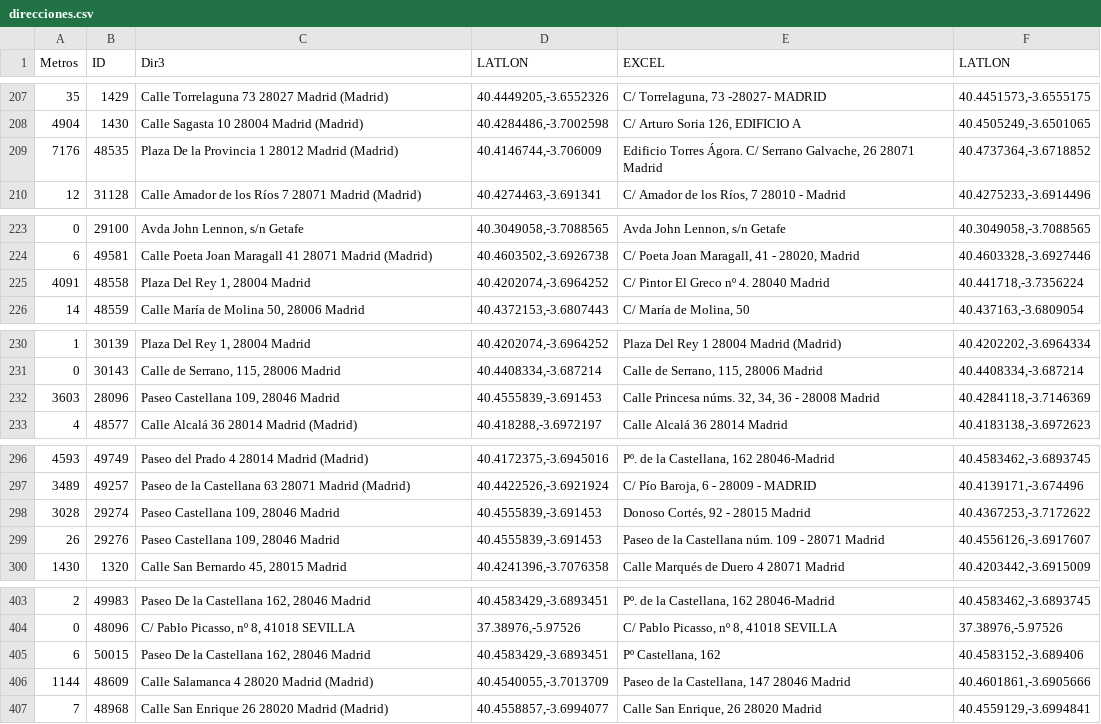
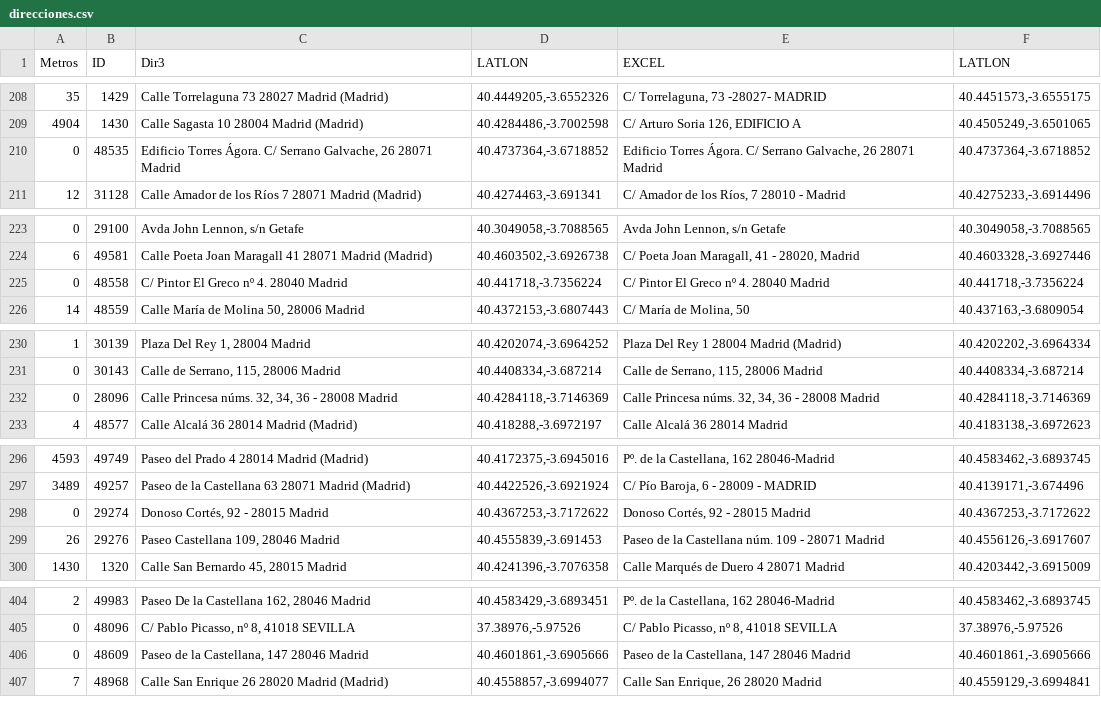
Before and after one commit to s-nt-s/TAI-Madrid, a CSV file: debug/direcciones.csv, drawn as a sheet; only a part is shown, gaps mark what is left out; the diff covers the shown part only.

```diff
--- a/debug/direcciones.csv
+++ b/debug/direcciones.csv
@@ -208,3 +209,3 @@ Metros	ID	Dir3	LATLON	EXCEL	LATLON
 4904	1430	Calle Sagasta 10 28004 Madrid (Madrid)	40.4284486,-3.7002598	C/ Arturo Soria 126, EDIFICIO A	40.4505249,-3.6501065
-7176	48535	Plaza De la Provincia 1 28012 Madrid (Madrid)	40.4146744,-3.706009	Edificio Torres Ágora. C/ Serrano Galvache, 26 28071 Madrid	40.4737364,-3.6718852
+0	48535	Edificio Torres Ágora. C/ Serrano Galvache, 26 28071 Madrid	40.4737364,-3.6718852	Edificio Torres Ágora. C/ Serrano Galvache, 26 28071 Madrid	40.4737364,-3.6718852
 12	31128	Calle Amador de los Ríos 7 28071 Madrid (Madrid)	40.4274463,-3.691341	C/ Amador de los Ríos, 7 28010 - Madrid	40.4275233,-3.6914496
@@ -224,3 +224,3 @@ Metros	ID	Dir3	LATLON	EXCEL	LATLON
 6	49581	Calle Poeta Joan Maragall 41 28071 Madrid (Madrid)	40.4603502,-3.6926738	C/ Poeta Joan Maragall, 41 - 28020, Madrid	40.4603328,-3.6927446
-4091	48558	Plaza Del Rey 1, 28004 Madrid	40.4202074,-3.6964252	C/ Pintor El Greco nº 4. 28040 Madrid	40.441718,-3.7356224
+0	48558	C/ Pintor El Greco nº 4. 28040 Madrid	40.441718,-3.7356224	C/ Pintor El Greco nº 4. 28040 Madrid	40.441718,-3.7356224
 14	48559	Calle María de Molina 50, 28006 Madrid	40.4372153,-3.6807443	C/ María de Molina, 50	40.437163,-3.6809054
@@ -231,3 +231,3 @@ Metros	ID	Dir3	LATLON	EXCEL	LATLON
 0	30143	Calle de Serrano, 115, 28006 Madrid	40.4408334,-3.687214	Calle de Serrano, 115, 28006 Madrid	40.4408334,-3.687214
-3603	28096	Paseo Castellana 109, 28046 Madrid	40.4555839,-3.691453	Calle Princesa núms. 32, 34, 36 - 28008 Madrid	40.4284118,-3.7146369
+0	28096	Calle Princesa núms. 32, 34, 36 - 28008 Madrid	40.4284118,-3.7146369	Calle Princesa núms. 32, 34, 36 - 28008 Madrid	40.4284118,-3.7146369
 4	48577	Calle Alcalá 36 28014 Madrid (Madrid)	40.418288,-3.6972197	Calle Alcalá 36 28014 Madrid	40.4183138,-3.6972623
@@ -297,3 +297,3 @@ Metros	ID	Dir3	LATLON	EXCEL	LATLON
 3489	49257	Paseo de la Castellana 63 28071 Madrid (Madrid)	40.4422526,-3.6921924	C/ Pío Baroja, 6 - 28009 - MADRID	40.4139171,-3.674496
-3028	29274	Paseo Castellana 109, 28046 Madrid	40.4555839,-3.691453	Donoso Cortés, 92 - 28015 Madrid	40.4367253,-3.7172622
+0	29274	Donoso Cortés, 92 - 28015 Madrid	40.4367253,-3.7172622	Donoso Cortés, 92 - 28015 Madrid	40.4367253,-3.7172622
 26	29276	Paseo Castellana 109, 28046 Madrid	40.4555839,-3.691453	Paseo de la Castellana núm. 109 - 28071 Madrid	40.4556126,-3.6917607
@@ -404,4 +405,3 @@ Metros	ID	Dir3	LATLON	EXCEL	LATLON
 0	48096	C/ Pablo Picasso, nº 8, 41018 SEVILLA	37.38976,-5.97526	C/ Pablo Picasso, nº 8, 41018 SEVILLA	37.38976,-5.97526
-6	50015	Paseo De la Castellana 162, 28046 Madrid	40.4583429,-3.6893451	Pº Castellana, 162	40.4583152,-3.689406
-1144	48609	Calle Salamanca 4 28020 Madrid (Madrid)	40.4540055,-3.7013709	Paseo de la Castellana, 147 28046 Madrid	40.4601861,-3.6905666
+0	48609	Paseo de la Castellana, 147 28046 Madrid	40.4601861,-3.6905666	Paseo de la Castellana, 147 28046 Madrid	40.4601861,-3.6905666
 7	48968	Calle San Enrique 26 28020 Madrid (Madrid)	40.4558857,-3.6994077	Calle San Enrique, 26 28020 Madrid	40.4559129,-3.6994841
```
Also changed, not shown: 9 moved rows and 15 edited cells elsewhere in this file, 5 other files.
